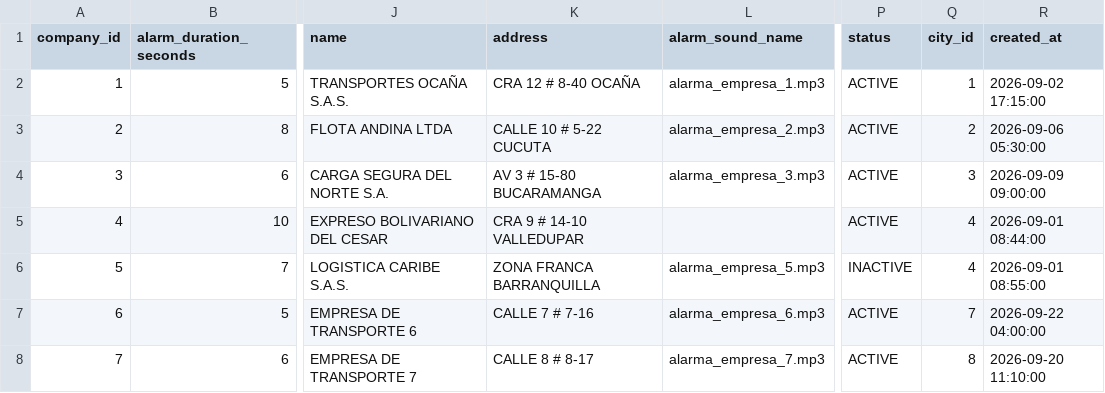
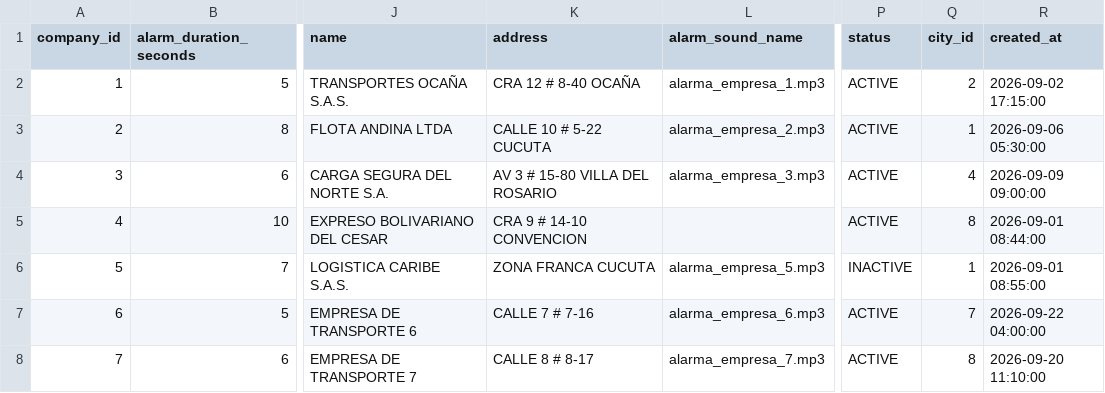
Before and after one commit to nanitabarbosa/wakedrive-database, a CSV file: dml/data/companies.csv, drawn as a sheet; only a part is shown, gaps mark what is left out; the diff names each change by its address in the sheet, - before the commit and + after, or states it on an @@ line.

```diff
--- a/dml/data/companies.csv
+++ b/dml/data/companies.csv
-Q2 (city_id): 1
+Q2 (city_id): 2
-Q3 (city_id): 2
+Q3 (city_id): 1
-K4 (address): AV 3 # 15-80 BUCARAMANGA
+K4 (address): AV 3 # 15-80 VILLA DEL ROSARIO
-Q4 (city_id): 3
+Q4 (city_id): 4
-K5 (address): CRA 9 # 14-10 VALLEDUPAR
+K5 (address): CRA 9 # 14-10 CONVENCION
-Q5 (city_id): 4
+Q5 (city_id): 8
-K6 (address): ZONA FRANCA BARRANQUILLA
+K6 (address): ZONA FRANCA CUCUTA
-Q6 (city_id): 4
+Q6 (city_id): 1
```
Also changed, not shown: dml/data/access_requests.csv, 2 other files.
